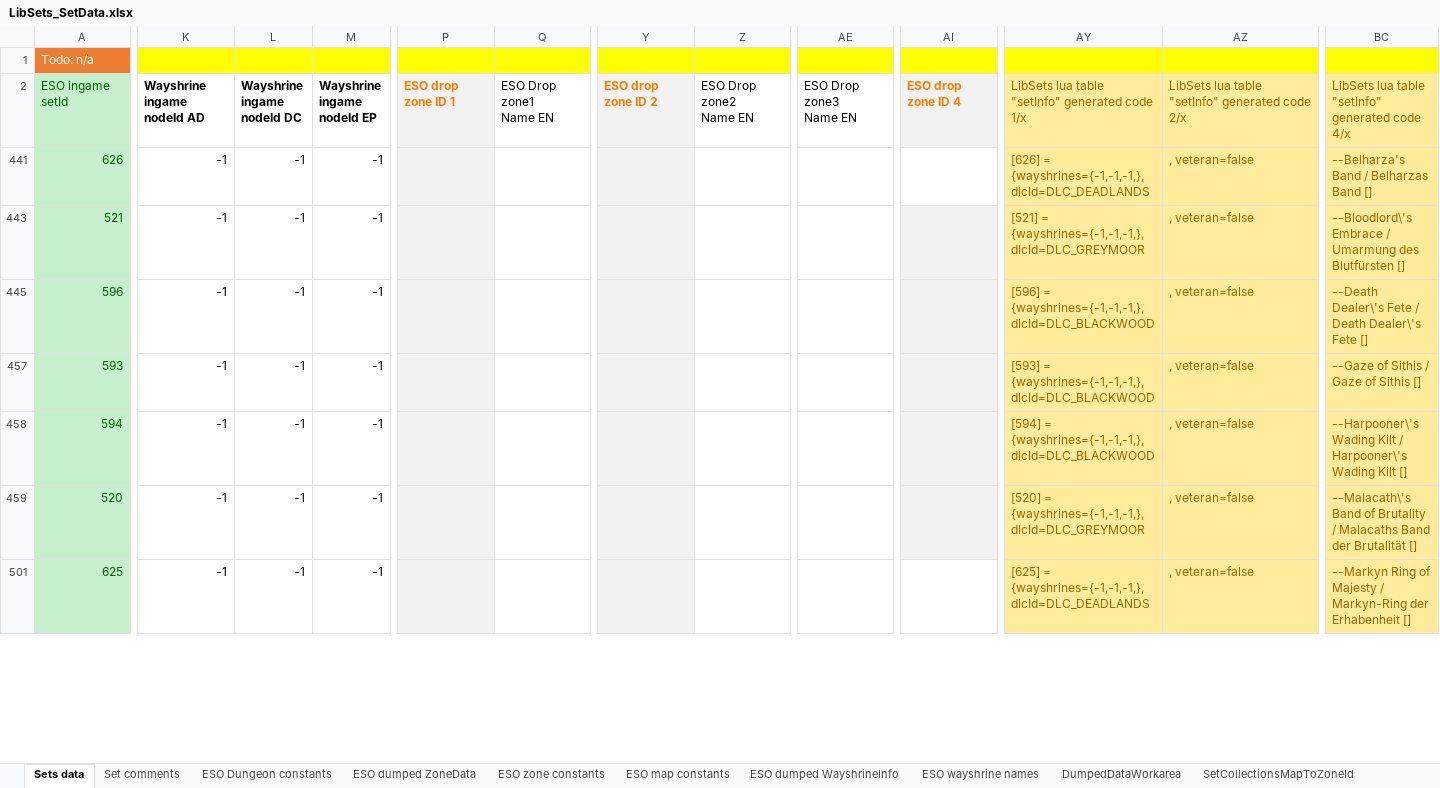
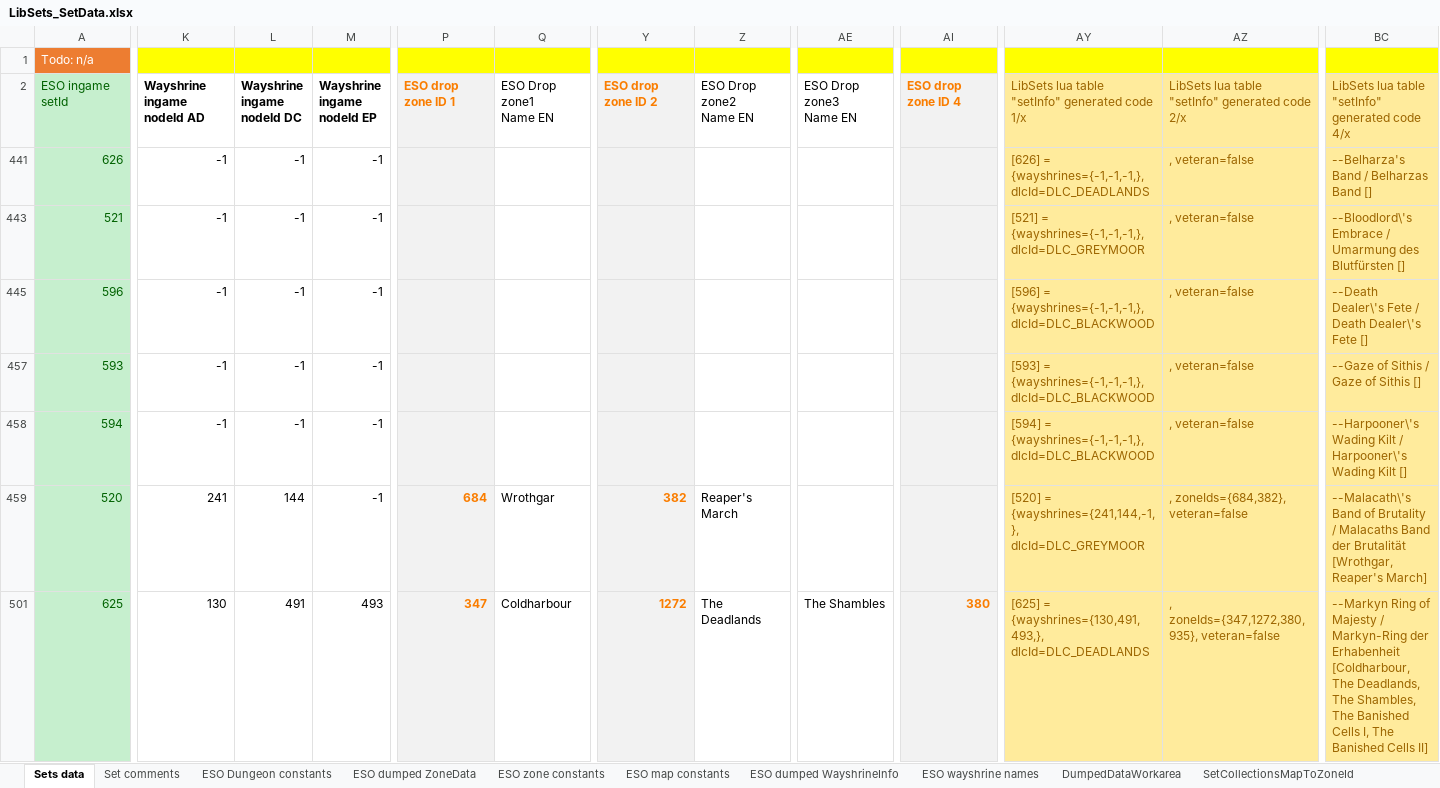
Before and after one commit to Baertram/LibSets, an Excel workbook: LibSets/LibSets_SetData.xlsx, sheet Sets data, drawn as a sheet; only a part is shown, gaps mark what is left out; values as stored, in another font and other column widths than the file's, no borders; the diff covers the shown part only; the diff names each change by its address in the sheet, - before the commit and + after, or states it on an @@ line.

Commit message:
-Added stormhaven wayshrines -Working on/Added antiquity drop wayshrines/zones for lead farming

```diff
--- a/LibSets/LibSets_SetData.xlsx (sheet Sets data)
+++ b/LibSets/LibSets_SetData.xlsx (sheet Sets data)
-AI441 fill: none
+AI441 fill: #F2F2F2
-K459: -1
+K459: 241
-L459: -1
+L459: 144
-P459: (empty)
+P459: 684
-Q459: (empty)
+Q459: Wrothgar
-Y459: (empty)
+Y459: 382
-Z459: (empty)
+Z459: Reaper's March
-AY459: [520] = {wayshrines={-1,-1,-1,}, dlcId=DLC_GREYMOOR
+AY459: [520] = {wayshrines={241,144,-1,}, dlcId=DLC_GREYMOOR
-AZ459: , veteran=false
+AZ459: , zoneIds={684,382}, veteran=false
-BC459: …der Brutalität []
+BC459: …der Brutalität [Wrothgar, Reaper's March]
-K501: -1
+K501: 130
-L501: -1
+L501: 491
-M501: -1
+M501: 493
-P501: (empty)
+P501: 347
-Q501: (empty)
+Q501: Coldharbour
-Y501: (empty)
+Y501: 1272
-Z501: (empty)
+Z501: The Deadlands
-AE501: (empty)
+AE501: The Shambles
-AI501: (empty)
+AI501: 380
-AI501 fill: none
+AI501 fill: #F2F2F2
-AY501: [625] = {wayshrines={-1,-1,-1,}, dlcId=DLC_DEADLANDS
+AY501: [625] = {wayshrines={130,491,493,}, dlcId=DLC_DEADLANDS
-AZ501: , veteran=false
+AZ501: , zoneIds={347,1272,380,935}, veteran=false
-BC501: …der Erhabenheit []
+BC501: …der Erhabenheit [Coldharbour, The Deadlands, The Shambles, The Banished Cells I, The Banished Cells II]
```
Also changed, not shown: 57 edited cells and cell formats elsewhere in this sheet, sheet DumpedDataWorkarea, sheet ESO dumped WayshrineInfo, formulas that keep their value, hidden cells, 1 other file.
